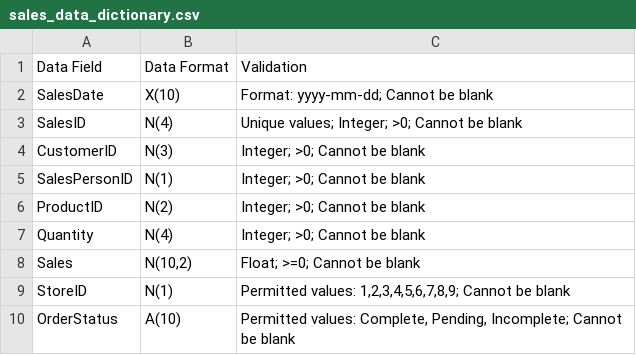
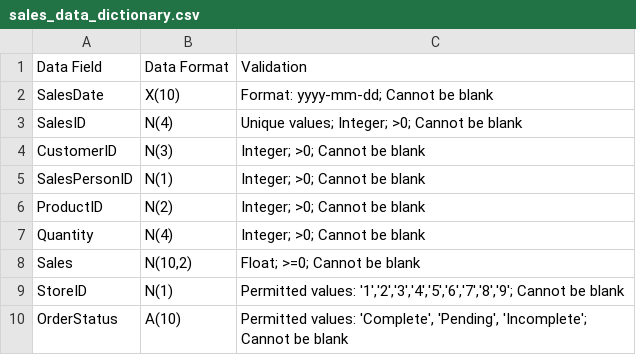
Before and after one commit to elacs/datacon_hands_on, a CSV file: sales_data_dictionary.csv, drawn as a sheet.

Commit message:
edit DD so chatgpt will hopefully not generate wrong code

```diff
--- a/sales_data_dictionary.csv
+++ b/sales_data_dictionary.csv
@@ -8,3 +8,3 @@ Quantity,N(4),Integer; >0; Cannot be blank
 Sales,"N(10,2)",Float; >=0; Cannot be blank
-StoreID,N(1),"Permitted values: 1,2,3,4,5,6,7,8,9; Cannot be blank"
-OrderStatus,A(10),"Permitted values: Complete, Pending, Incomplete; Cannot be blank"
+StoreID,N(1),"Permitted values: '1','2','3','4','5','6','7','8','9'; Cannot be blank"
+OrderStatus,A(10),"Permitted values: 'Complete', 'Pending', 'Incomplete'; Cannot be blank"
```
